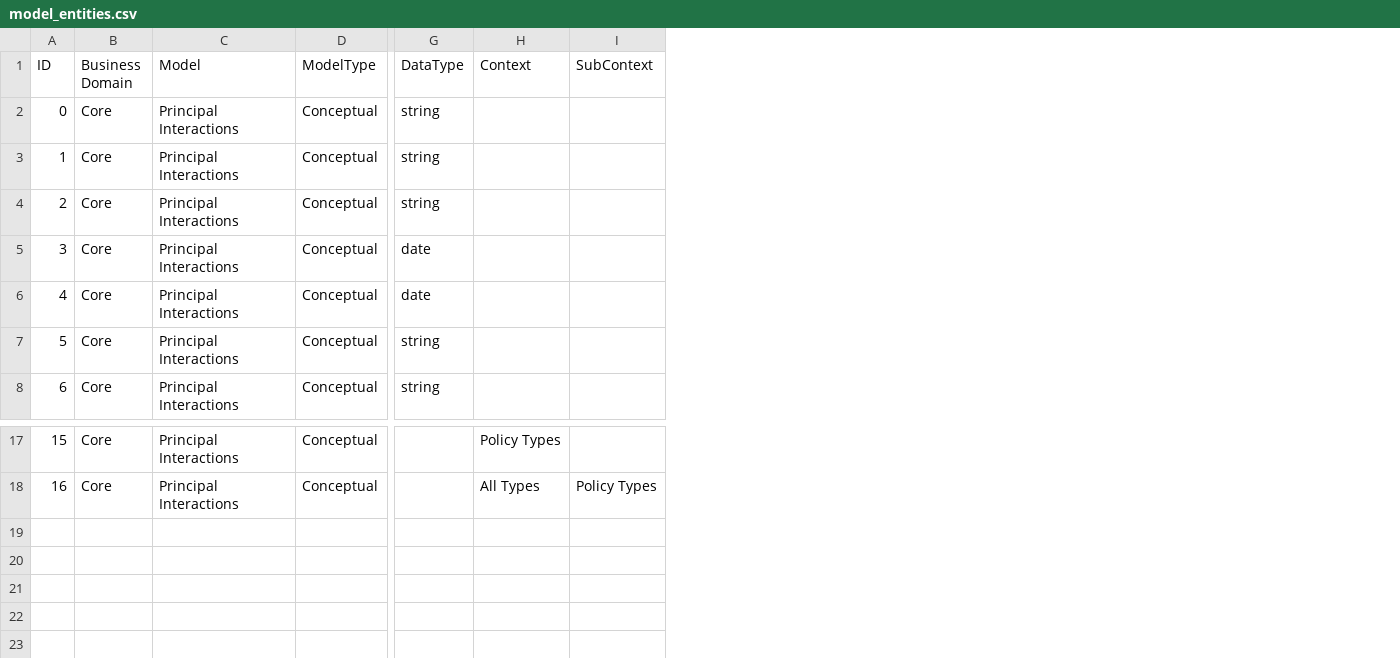
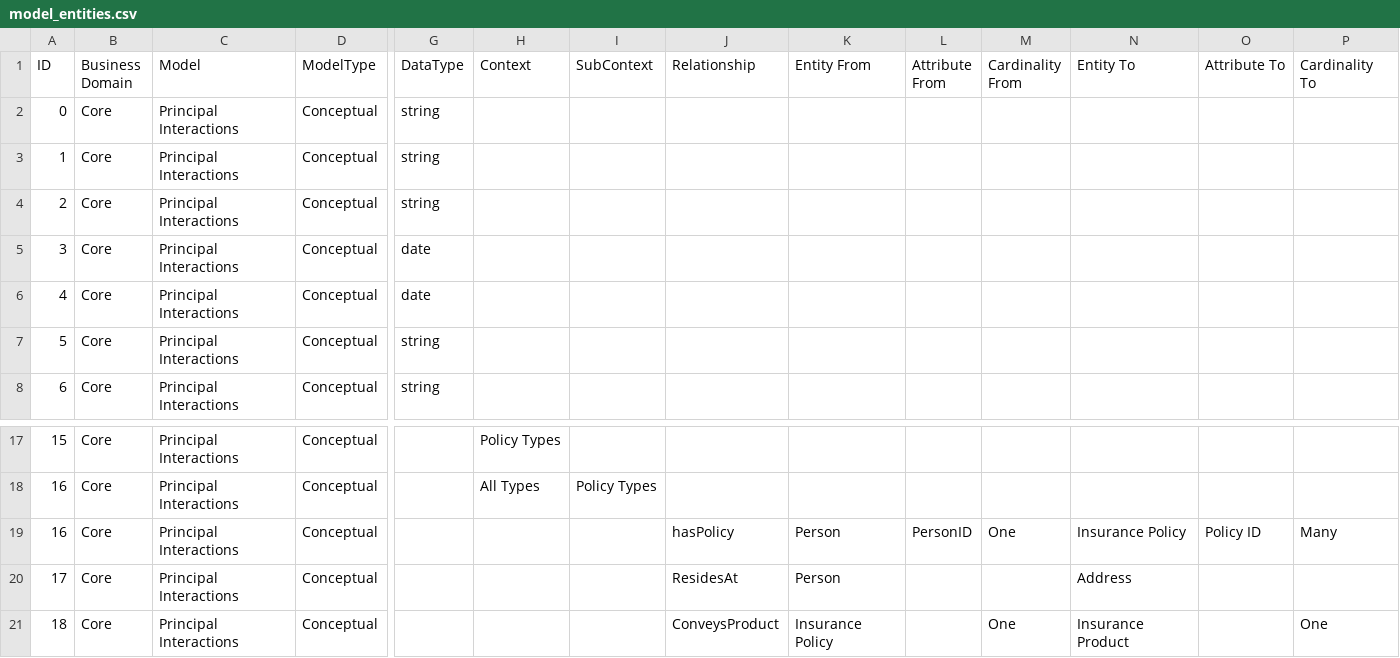
Before and after one commit to MrTomKimber/datamodels, a CSV file: model_entities.csv, drawn as a sheet; only a part is shown, gaps mark what is left out; rows hold the shown columns only; the diff names each change by its address in the sheet, - before the commit and + after, or states it on an @@ line.

Commit message:
updated datamodels_rdf.owl to include relationship serialisation and made minor changes to loader accordingly.

```diff
--- a/model_entities.csv
+++ b/model_entities.csv
+column J (Relationship), empty
+column K (Entity From), empty
+column L (Attribute From), empty
+column M (Cardinality From), empty
+column N (Entity To), empty
+column O (Attribute To), empty
+column P (Cardinality To), empty
+row 19: 16 | Core | Principal Interactions | Conceptual |  |  |  | hasPolicy | Person | PersonID | One | Insurance Policy | Policy ID | Many
+row 20: 17 | Core | Principal Interactions | Conceptual |  |  |  | ResidesAt | Person |  |  | Address
+row 21: 18 | Core | Principal Interactions | Conceptual |  |  |  | ConveysProduct | Insurance Policy |  | One | Insurance Product |  | One
```
Also changed, not shown: 4 other files.
